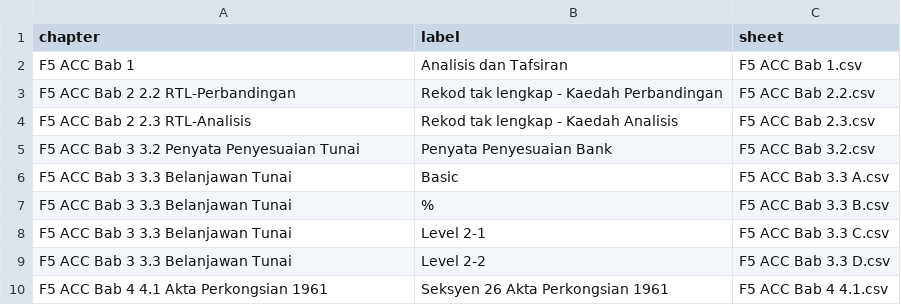
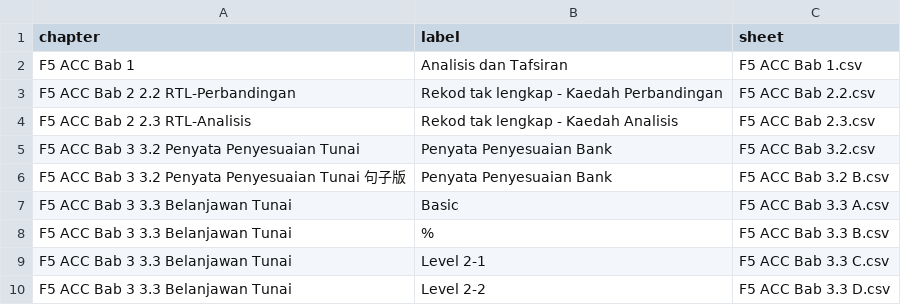
Before and after one commit to nobody0619/F5-ACC, a CSV file: Chapters.csv, drawn as a sheet; only a part is shown; the shorter side is filled out with more unchanged rows; the diff names each change by its address in the sheet, - before the commit and + after, or states it on an @@ line.

```diff
--- a/Chapters.csv
+++ b/Chapters.csv
+row 6: F5 ACC Bab 3 3.2 Penyata Penyesuaian Tunai 句子版 | Penyata Penyesuaian Bank | F5 ACC Bab 3.2 B.csv
```
Also changed, not shown: 1 other file.
